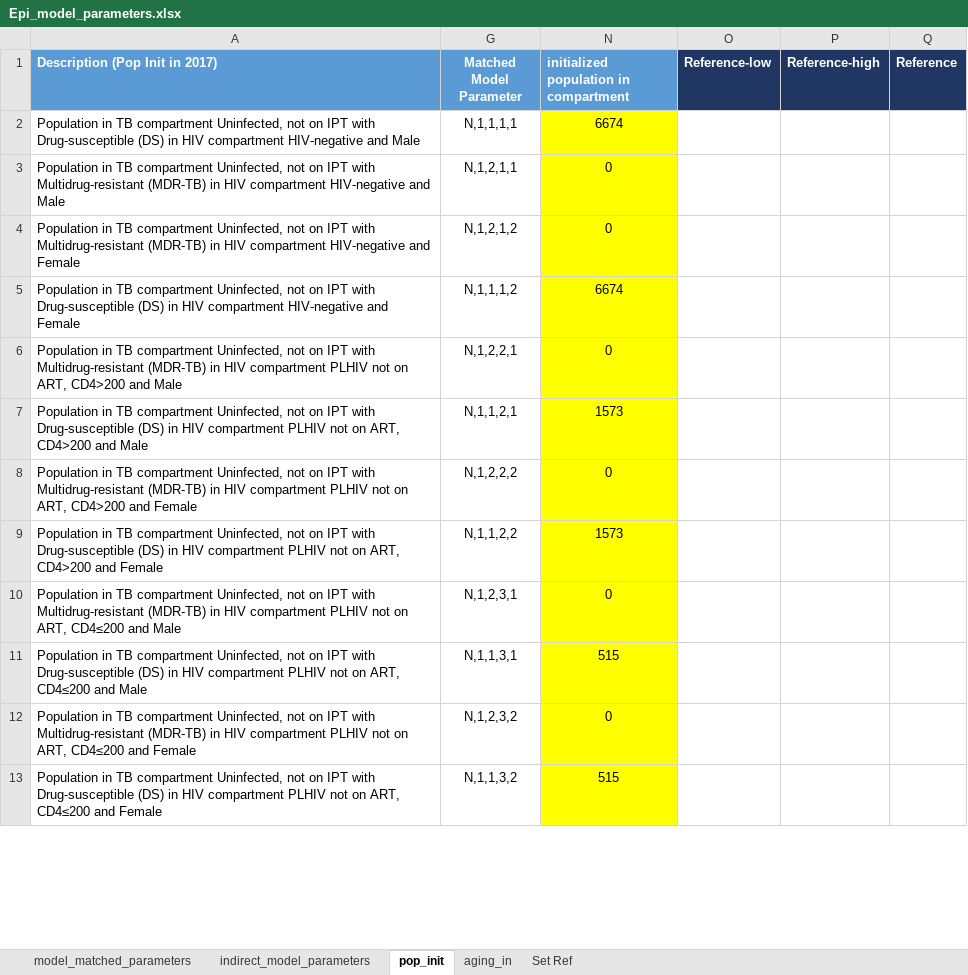
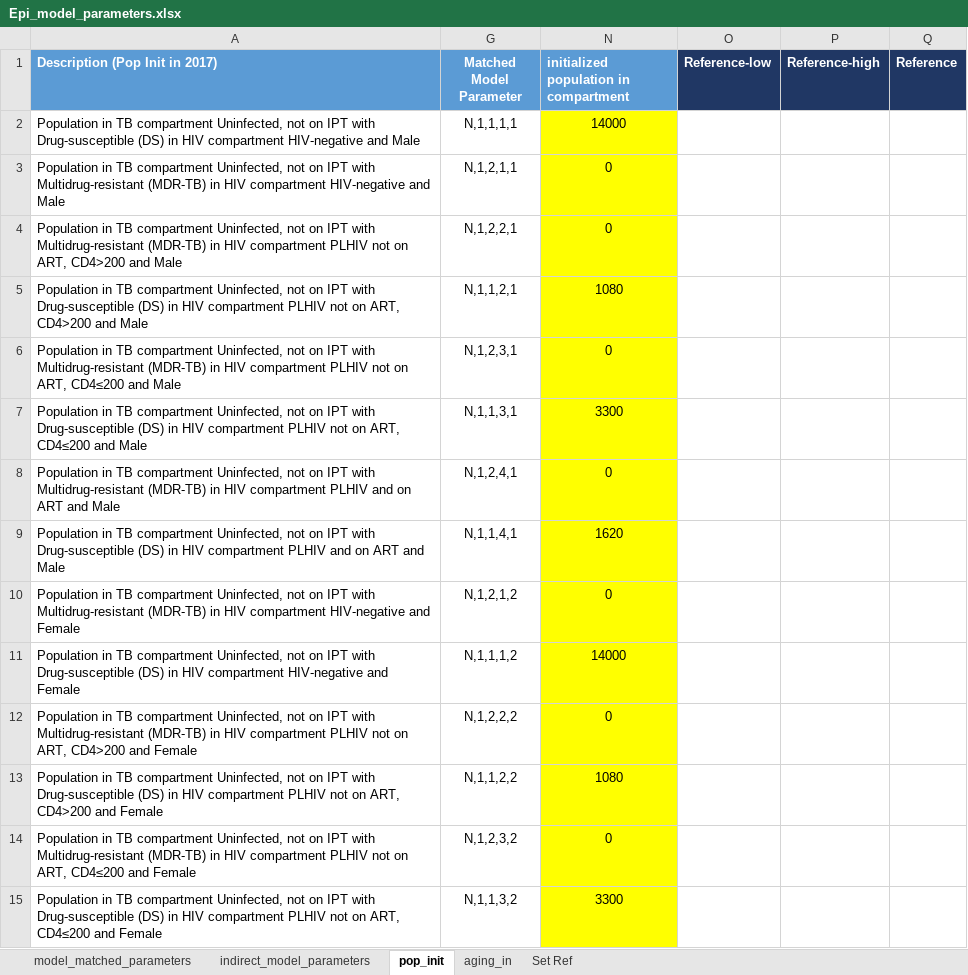
Before and after one commit to cgreene3/dynamic_transmission_model_HIV_TB_KZN_SA, an Excel workbook: param_files/Epi_model_parameters.xlsx, sheet pop_init, drawn as a sheet; only a part is shown; values as stored, in another font and other column widths than the file's, no borders; removed rows and columns are numbered as before the commit, all else as after; the diff covers the shown part only; the diff names each change by its address in the sheet, - before the commit and + after, or states it on an @@ line.

```diff
--- a/param_files/Epi_model_parameters.xlsx (sheet pop_init)
+++ b/param_files/Epi_model_parameters.xlsx (sheet pop_init)
-N2: 6674
+N2: 14000
@@ row 6 moved to row 4: Population in TB compartment Uninfected,… @@
+row 5: Population in TB compartment Uninfected, not on IPT with Drug-susceptible (DS) in HIV compartment PLHIV not on ART, CD4>200 and Male | N,1,1,2,1 | 1080
@@ row 10 moved to row 6: Population in TB compartment Uninfected,… @@
+row 7: Population in TB compartment Uninfected, not on IPT with Drug-susceptible (DS) in HIV compartment PLHIV not on ART, CD4≤200 and Male | N,1,1,3,1 | 3300
@@ row 14 moved to row 8: Population in TB compartment Uninfected,… @@
+row 9: Population in TB compartment Uninfected, not on IPT with Drug-susceptible (DS) in HIV compartment PLHIV and on ART and Male | N,1,1,4,1 | 1620
-N11: 6674
+N11: 14000
-row 7: Population in TB compartment Uninfected, not on IPT with Drug-susceptible (DS) in HIV compartment PLHIV not on ART, CD4>200 and Male | N,1,1,2,1 | 1573
-N13: 1573
+N13: 1080
-row 11: Population in TB compartment Uninfected, not on IPT with Drug-susceptible (DS) in HIV compartment PLHIV not on ART, CD4≤200 and Male | N,1,1,3,1 | 515
-N15: 515
+N15: 3300
```
Also changed, not shown: 33 added rows, 34 removed rows, 9 moved rows and 54 edited cells elsewhere in this sheet, sheet indirect_model_parameters, formulas that keep their value, hidden cells, model_outputs/euler_comparison_TBonly.xlsx, 8 other files.
